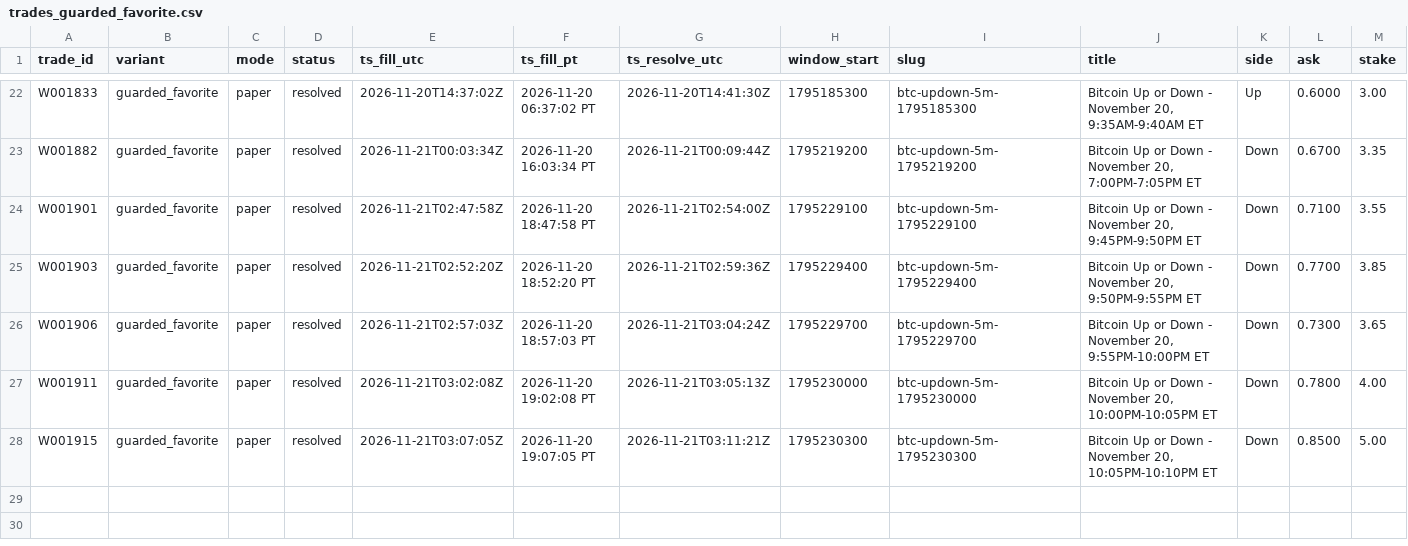
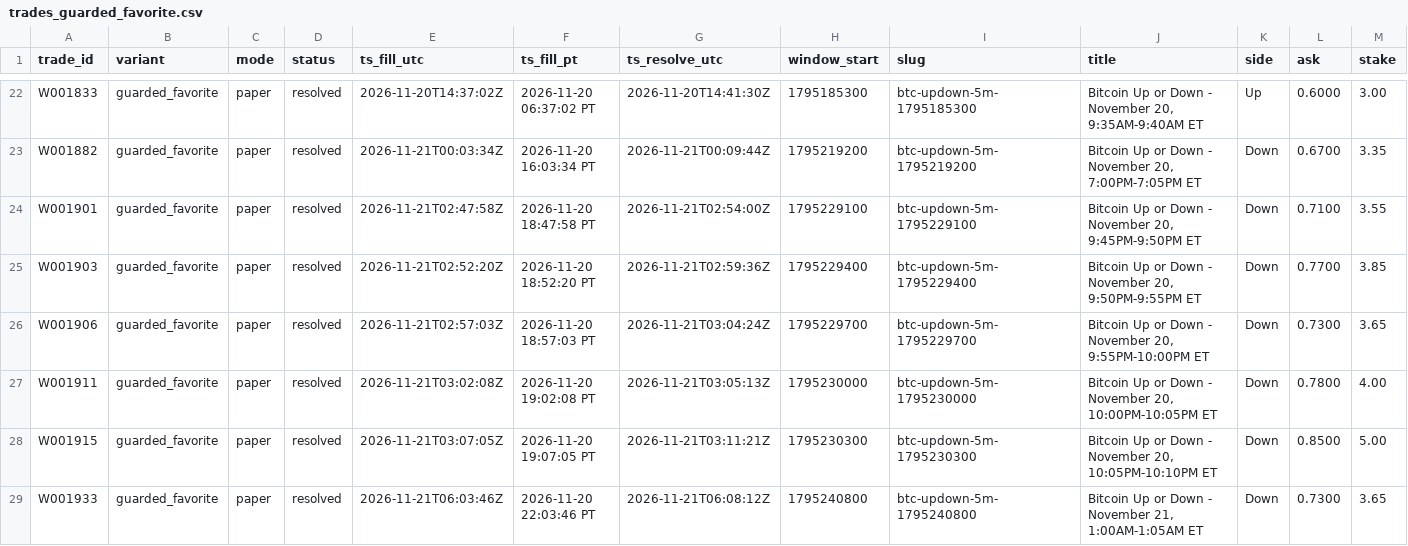
Before and after one commit to michaeldeuchar-dotcom/btc5m-paper-bot, a CSV file: data/week1/trades_guarded_favorite.csv, drawn as a sheet; only a part is shown, gaps mark what is left out; rows hold the shown columns only; the diff names each change by its address in the sheet, - before the commit and + after, or states it on an @@ line.

```diff
--- a/data/week1/trades_guarded_favorite.csv
+++ b/data/week1/trades_guarded_favorite.csv
+row 29: W001933 | guarded_favorite | paper | resolved | 2026-11-21T06:03:46Z | 2026-11-20 22:03:46 PT | 2026-11-21T06:08:12Z | 1795240800 | btc-updown-5m-1795240800 | Bitcoin Up or Down - November 21, 1:00AM-1:05AM ET | Down | 0.7300 | 3.65
```
Also changed, not shown: data/week1/trades_legacy_fixed.csv, data/week1/trades_trend_volume.csv, 5 other files.
